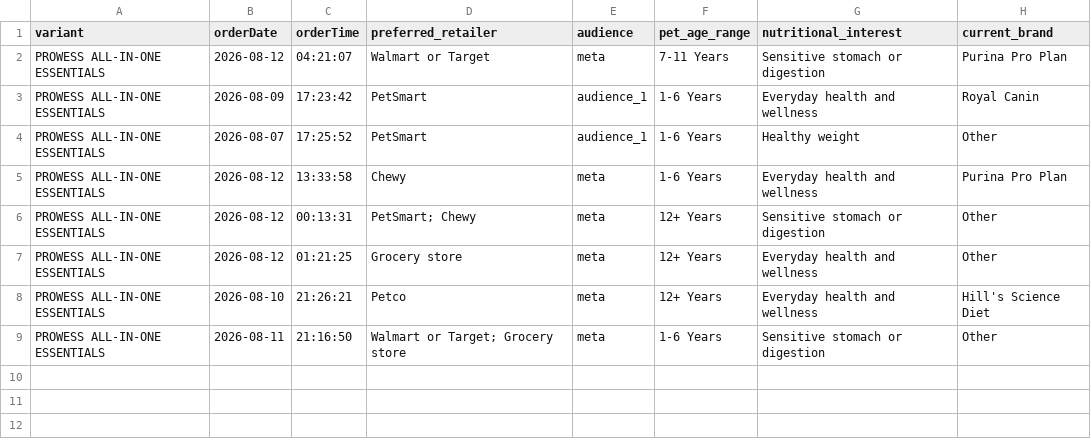
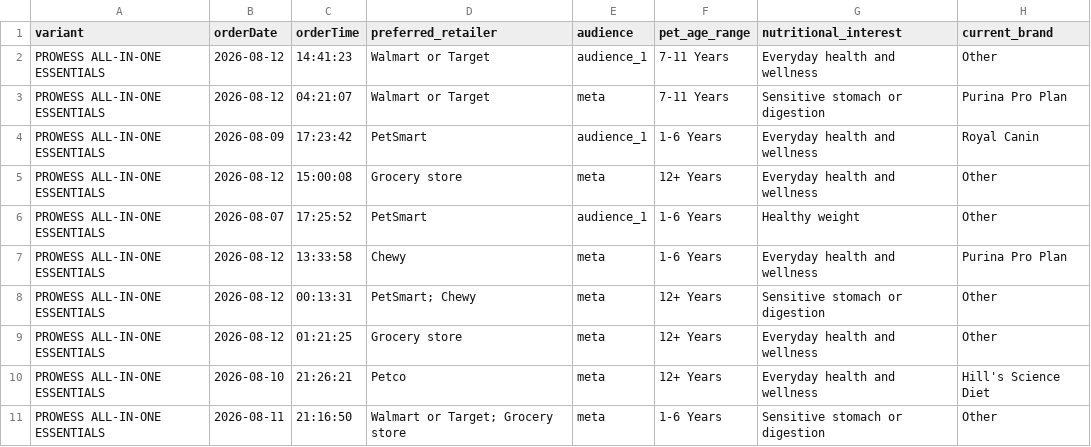
Before and after one commit to simonsmas/prowess-report-data, a CSV file: orders.csv, drawn as a sheet.

Commit message:
Update Prowess orders: 10 orders — 2026-08-12T15:21:08.047Z

```diff
--- a/orders.csv
+++ b/orders.csv
@@ -1,4 +1,6 @@
 variant,orderDate,orderTime,preferred_retailer,audience,pet_age_range,nutritional_interest,current_brand
+PROWESS ALL-IN-ONE ESSENTIALS,2026-08-12,14:41:23,Walmart or Target,audience_1,7-11 Years,Everyday health and wellness,Other
 PROWESS ALL-IN-ONE ESSENTIALS,2026-08-12,04:21:07,Walmart or Target,meta,7-11 Years,Sensitive stomach or digestion,Purina Pro Plan
 PROWESS ALL-IN-ONE ESSENTIALS,2026-08-09,17:23:42,PetSmart,audience_1,1-6 Years,Everyday health and wellness,Royal Canin
+PROWESS ALL-IN-ONE ESSENTIALS,2026-08-12,15:00:08,Grocery store,meta,12+ Years,Everyday health and wellness,Other
 PROWESS ALL-IN-ONE ESSENTIALS,2026-08-07,17:25:52,PetSmart,audience_1,1-6 Years,Healthy weight,Other
```
